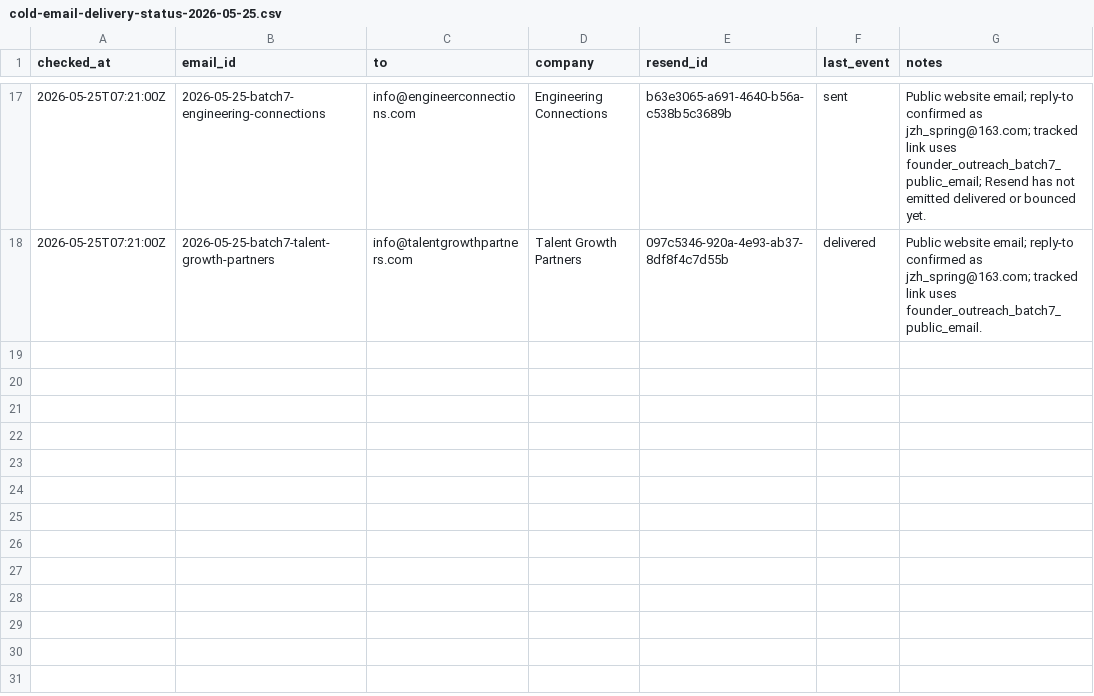
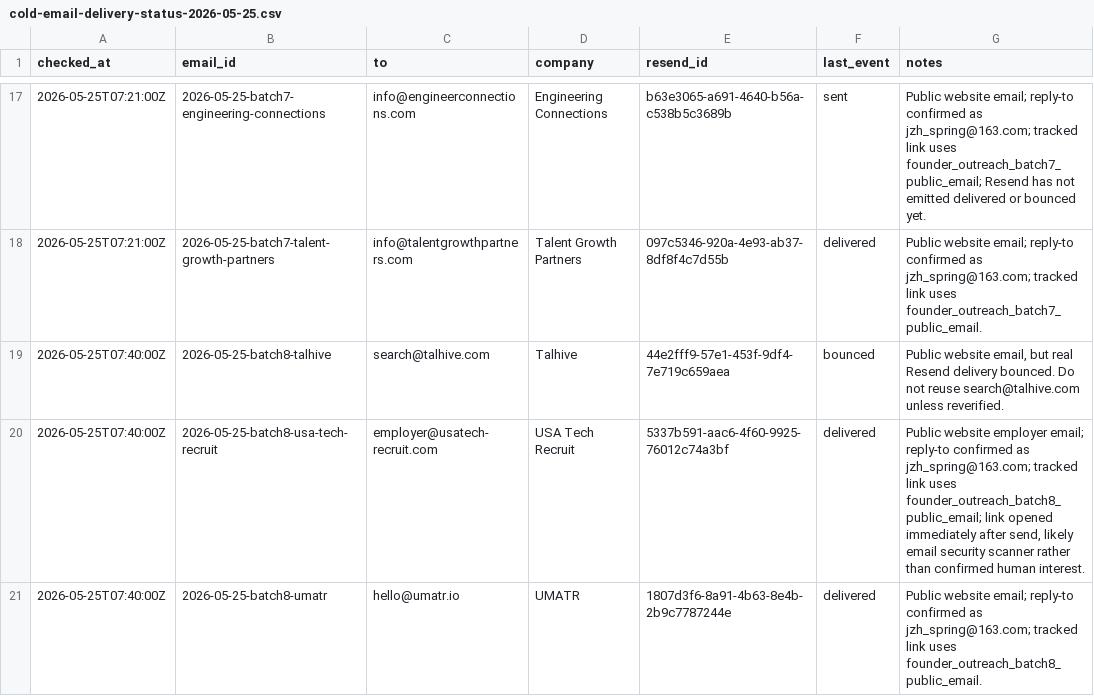
Before and after one commit to JiangZhihao123/hirelix, a CSV file: docs/growth/cold-email-delivery-status-2026-05-25.csv, drawn as a sheet; only a part is shown, gaps mark what is left out; the diff names each change by its address in the sheet, - before the commit and + after, or states it on an @@ line.

```diff
--- a/docs/growth/cold-email-delivery-status-2026-05-25.csv
+++ b/docs/growth/cold-email-delivery-status-2026-05-25.csv
+row 19: 2026-05-25T07:40:00Z | 2026-05-25-batch8-talhive | search@talhive.com | Talhive | 44e2fff9-57e1-453f-9df4-7e719c659aea | bounced | Public website email, but real Resend delivery bounced. Do not reuse search@talhive.com unless reverified.
+row 20: 2026-05-25T07:40:00Z | 2026-05-25-batch8-usa-tech-recruit | employer@usatech-recruit.com | USA Tech Recruit | 5337b591-aac6-4f60-9925-76012c74a3bf | delivered | Public website employer email; reply-to confirmed as jzh_spring@163.com; tracked link uses founder_outreach_batch8_public_email; link opened immediately after send, likely email security scanner rather than confirmed human interest.
+row 21: 2026-05-25T07:40:00Z | 2026-05-25-batch8-umatr | hello@umatr.io | UMATR | 1807d3f6-8a91-4b63-8e4b-2b9c7787244e | delivered | Public website email; reply-to confirmed as jzh_spring@163.com; tracked link uses founder_outreach_batch8_public_email.
```
Also changed, not shown: docs/growth/cold-email-click-status-2026-05-25.csv, 3 other files.
